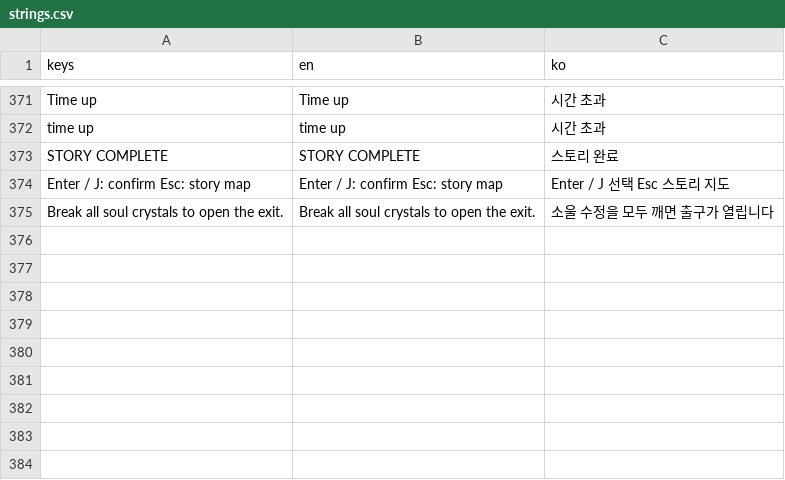
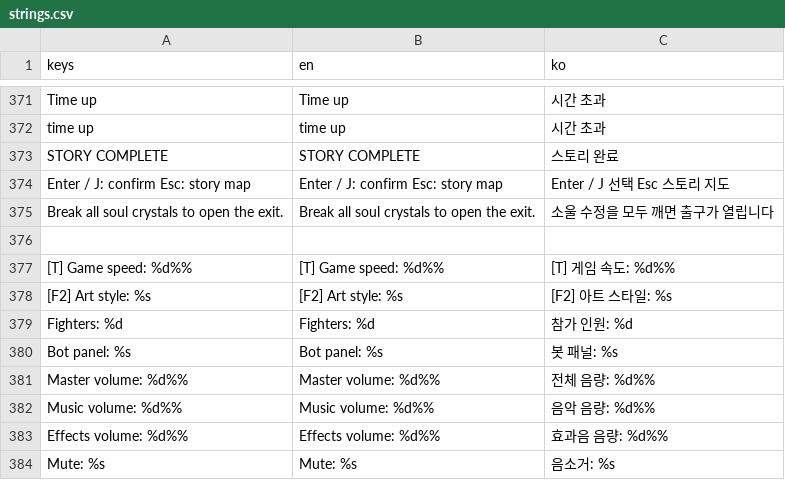
Before and after one commit to GraviTT/SmashNine, a CSV file: smash-nine-prototype/assets/i18n/strings.csv, drawn as a sheet; only a part is shown, gaps mark what is left out; the diff names each change by its address in the sheet, - before the commit and + after, or states it on an @@ line.

```diff
--- a/smash-nine-prototype/assets/i18n/strings.csv
+++ b/smash-nine-prototype/assets/i18n/strings.csv
+row 376: (empty)
+row 377: [T] Game speed: %d%% | [T] Game speed: %d%% | [T] 게임 속도: %d%%
+row 378: [F2] Art style: %s | [F2] Art style: %s | [F2] 아트 스타일: %s
+row 379: Fighters: %d | Fighters: %d | 참가 인원: %d
+row 380: Bot panel: %s | Bot panel: %s | 봇 패널: %s
+row 381: Master volume: %d%% | Master volume: %d%% | 전체 음량: %d%%
+row 382: Music volume: %d%% | Music volume: %d%% | 음악 음량: %d%%
+row 383: Effects volume: %d%% | Effects volume: %d%% | 효과음 음량: %d%%
+row 384: Mute: %s | Mute: %s | 음소거: %s
```
Also changed, not shown: 26 other files.
